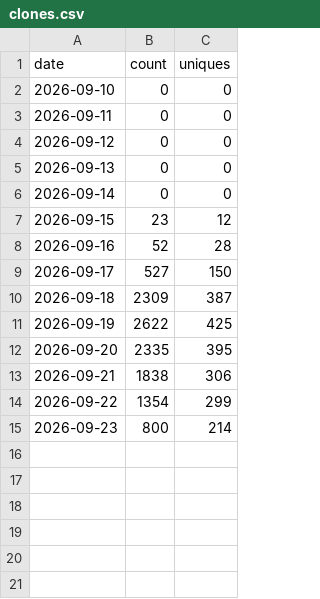
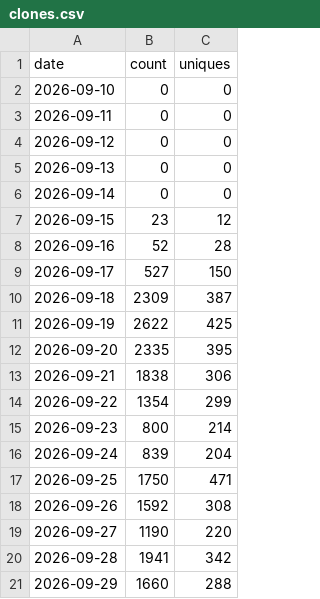
Before and after one commit to minodisk/riffle, a CSV file: clones.csv, drawn as a sheet.

```diff
--- a/clones.csv
+++ b/clones.csv
@@ -15 +15,7 @@ date,count,uniques
 2026-09-23,800,214
+2026-09-24,839,204
+2026-09-25,1750,471
+2026-09-26,1592,308
+2026-09-27,1190,220
+2026-09-28,1941,342
+2026-09-29,1660,288
```
Also changed, not shown: paths.csv, views.csv, 3 other files.
